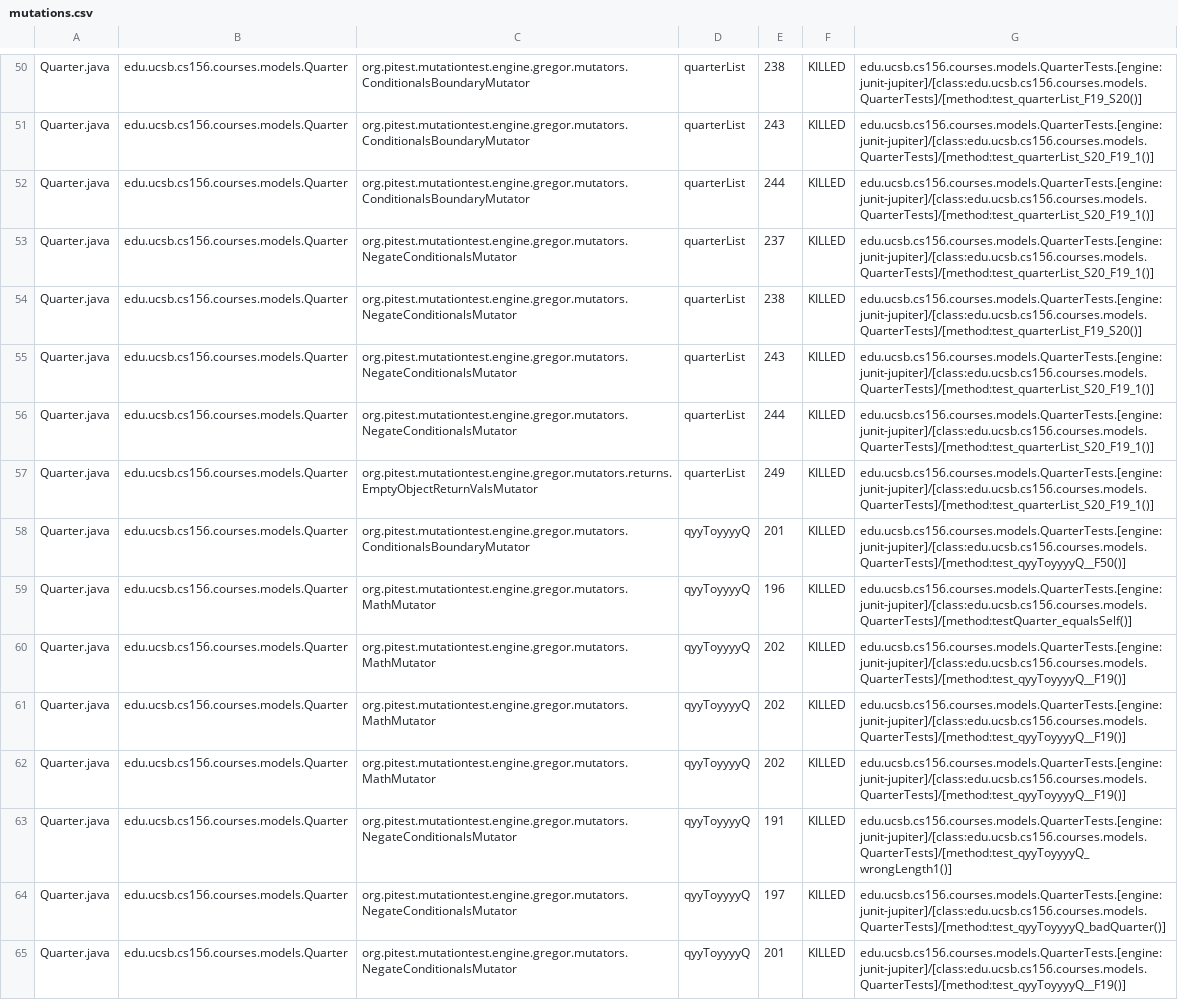
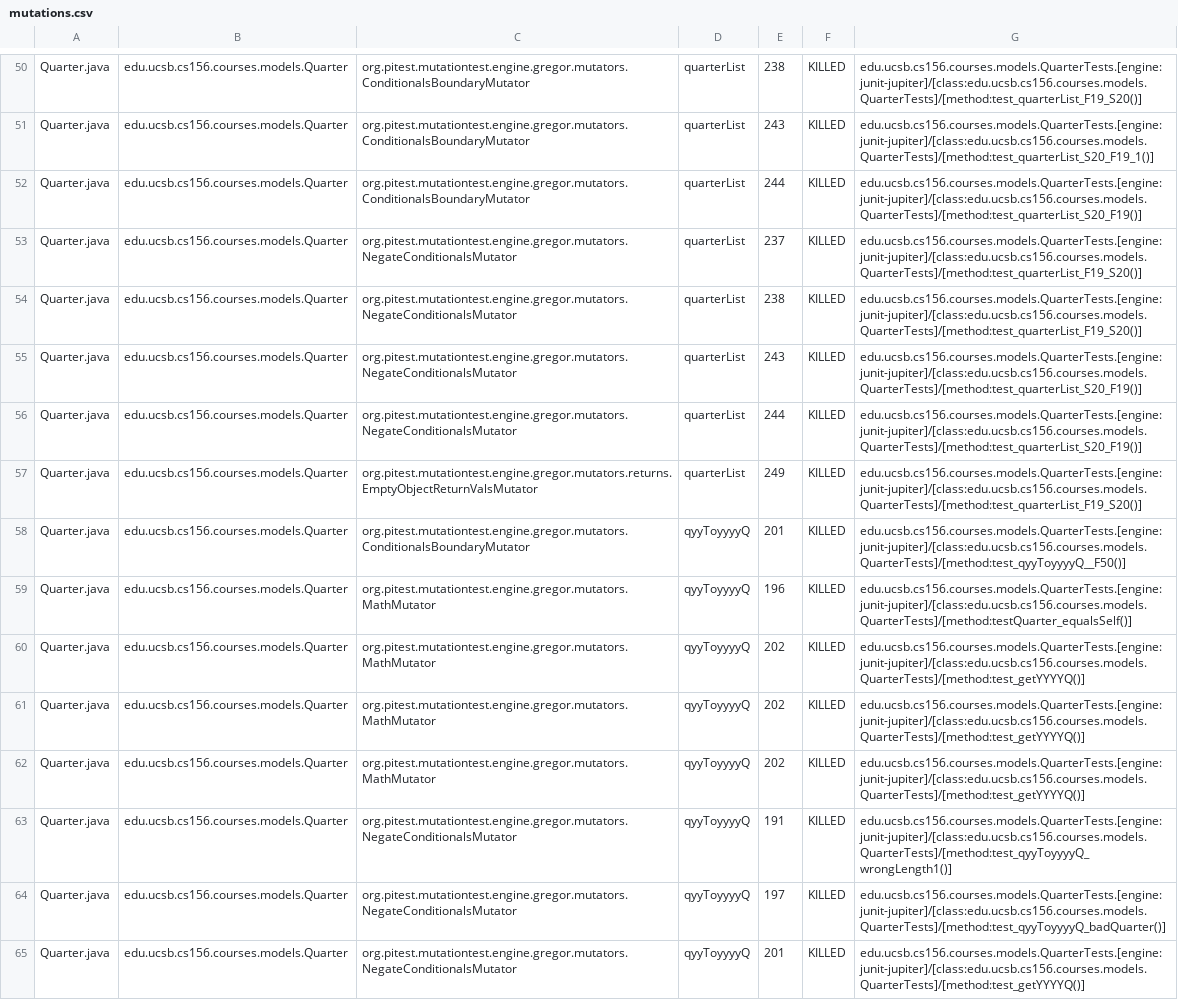
Before and after one commit to ucsb-cs156-s24/proj-courses-s24-4pm-4, a CSV file: pitest/mutations.csv, drawn as a sheet; only a part is shown, gaps mark what is left out; the diff covers the shown part only; the diff names each change by its address in the sheet, - before the commit and + after, or states it on an @@ line.

Commit message:
Deploying to gh-pages from @ ucsb-cs156-s24/proj-courses-s24-4pm-4@79d2ca4d69d572c98b31eead37cc6ba6cf301502 🚀

```diff
--- a/pitest/mutations.csv
+++ b/pitest/mutations.csv
-G52: edu.ucsb.cs156.courses.models.QuarterTests.[engine:junit-jupiter]/[class:edu.ucsb.cs156.courses.models.QuarterTests]/[method:test_quarterList_S20_F19_1()]
+G52: edu.ucsb.cs156.courses.models.QuarterTests.[engine:junit-jupiter]/[class:edu.ucsb.cs156.courses.models.QuarterTests]/[method:test_quarterList_S20_F19()]
-G53: edu.ucsb.cs156.courses.models.QuarterTests.[engine:junit-jupiter]/[class:edu.ucsb.cs156.courses.models.QuarterTests]/[method:test_quarterList_S20_F19_1()]
+G53: edu.ucsb.cs156.courses.models.QuarterTests.[engine:junit-jupiter]/[class:edu.ucsb.cs156.courses.models.QuarterTests]/[method:test_quarterList_F19_S20()]
-G55:G56: edu.ucsb.cs156.courses.models.QuarterTests.[engine:junit-jupiter]/[class:edu.ucsb.cs156.courses.models.QuarterTests]/[method:test_quarterList_S20_F19_1()]
+G55:G56: edu.ucsb.cs156.courses.models.QuarterTests.[engine:junit-jupiter]/[class:edu.ucsb.cs156.courses.models.QuarterTests]/[method:test_quarterList_S20_F19()]
-G57: edu.ucsb.cs156.courses.models.QuarterTests.[engine:junit-jupiter]/[class:edu.ucsb.cs156.courses.models.QuarterTests]/[method:test_quarterList_S20_F19_1()]
+G57: edu.ucsb.cs156.courses.models.QuarterTests.[engine:junit-jupiter]/[class:edu.ucsb.cs156.courses.models.QuarterTests]/[method:test_quarterList_F19_S20()]
-G60:G62: edu.ucsb.cs156.courses.models.QuarterTests.[engine:junit-jupiter]/[class:edu.ucsb.cs156.courses.models.QuarterTests]/[method:test_qyyToyyyyQ__F19()]
+G60:G62: edu.ucsb.cs156.courses.models.QuarterTests.[engine:junit-jupiter]/[class:edu.ucsb.cs156.courses.models.QuarterTests]/[method:test_getYYYYQ()]
-G65: edu.ucsb.cs156.courses.models.QuarterTests.[engine:junit-jupiter]/[class:edu.ucsb.cs156.courses.models.QuarterTests]/[method:test_qyyToyyyyQ__F19()]
+G65: edu.ucsb.cs156.courses.models.QuarterTests.[engine:junit-jupiter]/[class:edu.ucsb.cs156.courses.models.QuarterTests]/[method:test_getYYYYQ()]
```
Also changed, not shown: 47 edited cells elsewhere in this file, 39 other files.
